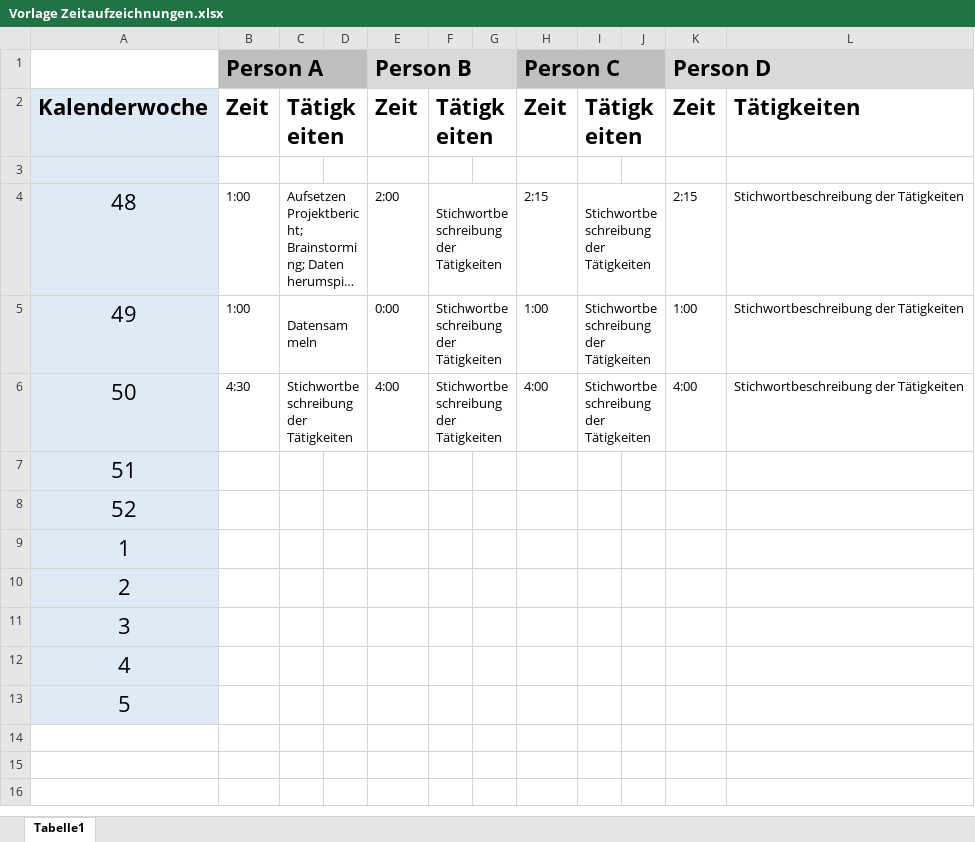
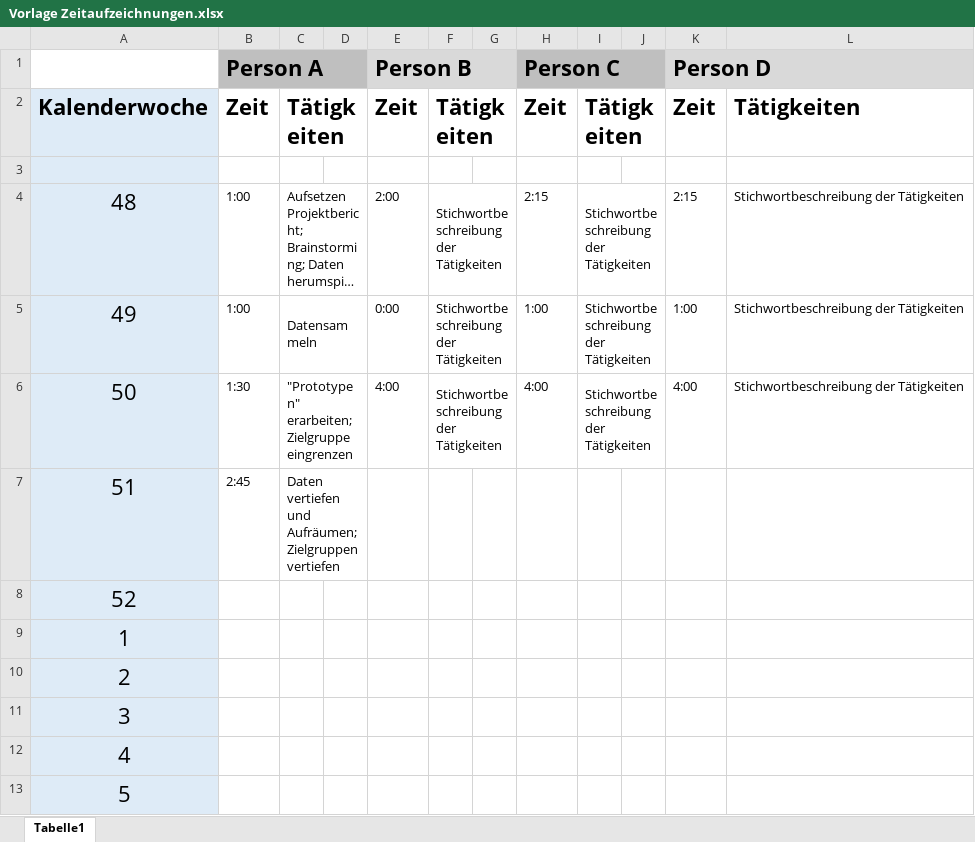
Before and after one commit to Maltrix147/Studium, an Excel workbook: Semester_3/Datenanalyse/VisualisierungsProjekt/Vorlage Zeitaufzeichnungen.xlsx, sheet Tabelle1, drawn as a sheet; long unchanged cells end in …; values as stored, in another font and other column widths than the file's, no borders; the diff names each change by its address in the sheet, - before the commit and + after, or states it on an @@ line.

Commit message:
datenana

```diff
--- a/Semester_3/Datenanalyse/VisualisierungsProjekt/Vorlage Zeitaufzeichnungen.xlsx (sheet Tabelle1)
+++ b/Semester_3/Datenanalyse/VisualisierungsProjekt/Vorlage Zeitaufzeichnungen.xlsx (sheet Tabelle1)
-B6: 4:30
+B6: 1:30
-C6: Stichwortbeschreibung der Tätigkeiten
+C6: "Prototypen" erarbeiten; Zielgruppe eingrenzen
-B7: (empty)
+B7: 2:45
-C7: (empty)
+C7: Daten vertiefen und Aufräumen; Zielgruppen vertiefen
+C7:D7 merged
```
Also changed, not shown: 1 other file.
